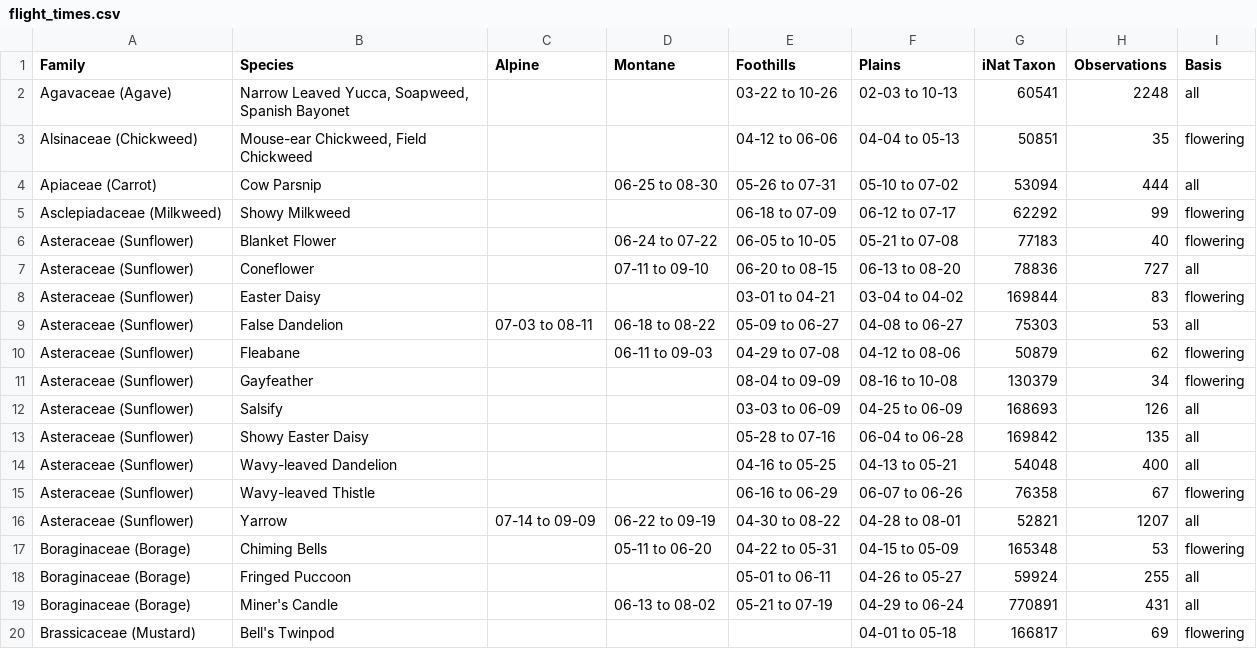
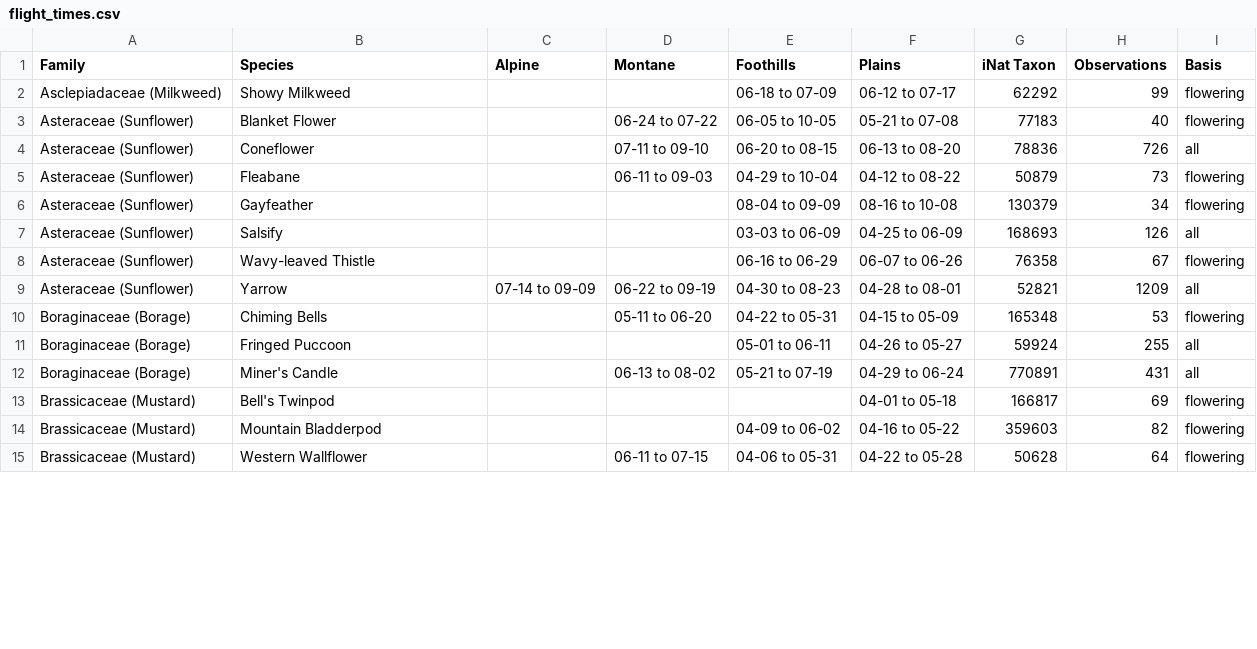
Before and after one commit to PaulSchultz-admin/BoCoInventories, a CSV file: backend/data/wildflowers/flight_times.csv, drawn as a sheet; only a part is shown; the shorter side is filled out with more unchanged rows; the diff covers the shown part only.

```diff
--- a/backend/data/wildflowers/flight_times.csv
+++ b/backend/data/wildflowers/flight_times.csv
@@ -1,17 +1,10 @@
 Family,Species,Alpine,Montane,Foothills,Plains,iNat Taxon,Observations,Basis
-Agavaceae (Agave),"Narrow Leaved Yucca, Soapweed, Spanish Bayonet",,,03-22 to 10-26,02-03 to 10-13,60541,2248,all
-Alsinaceae (Chickweed),"Mouse-ear Chickweed, Field Chickweed",,,04-12 to 06-06,04-04 to 05-13,50851,35,flowering
-Apiaceae (Carrot),Cow Parsnip,,06-25 to 08-30,05-26 to 07-31,05-10 to 07-02,53094,444,all
 Asclepiadaceae (Milkweed),Showy Milkweed,,,06-18 to 07-09,06-12 to 07-17,62292,99,flowering
 Asteraceae (Sunflower),Blanket Flower,,06-24 to 07-22,06-05 to 10-05,05-21 to 07-08,77183,40,flowering
-Asteraceae (Sunflower),Coneflower,,07-11 to 09-10,06-20 to 08-15,06-13 to 08-20,78836,727,all
-Asteraceae (Sunflower),Easter Daisy,,,03-01 to 04-21,03-04 to 04-02,169844,83,flowering
-Asteraceae (Sunflower),False Dandelion,07-03 to 08-11,06-18 to 08-22,05-09 to 06-27,04-08 to 06-27,75303,53,all
-Asteraceae (Sunflower),Fleabane,,06-11 to 09-03,04-29 to 07-08,04-12 to 08-06,50879,62,flowering
+Asteraceae (Sunflower),Coneflower,,07-11 to 09-10,06-20 to 08-15,06-13 to 08-20,78836,726,all
+Asteraceae (Sunflower),Fleabane,,06-11 to 09-03,04-29 to 10-04,04-12 to 08-22,50879,73,flowering
 Asteraceae (Sunflower),Gayfeather,,,08-04 to 09-09,08-16 to 10-08,130379,34,flowering
 Asteraceae (Sunflower),Salsify,,,03-03 to 06-09,04-25 to 06-09,168693,126,all
-Asteraceae (Sunflower),Showy Easter Daisy,,,05-28 to 07-16,06-04 to 06-28,169842,135,all
-Asteraceae (Sunflower),Wavy-leaved Dandelion,,,04-16 to 05-25,04-13 to 05-21,54048,400,all
 Asteraceae (Sunflower),Wavy-leaved Thistle,,,06-16 to 06-29,06-07 to 06-26,76358,67,flowering
-Asteraceae (Sunflower),Yarrow,07-14 to 09-09,06-22 to 09-19,04-30 to 08-22,04-28 to 08-01,52821,1207,all
+Asteraceae (Sunflower),Yarrow,07-14 to 09-09,06-22 to 09-19,04-30 to 08-23,04-28 to 08-01,52821,1209,all
 Boraginaceae (Borage),Chiming Bells,,05-11 to 06-20,04-22 to 05-31,04-15 to 05-09,165348,53,flowering
```
Also changed, not shown: 6 removed rows and 22 edited cells elsewhere in this file, 2 other files.
